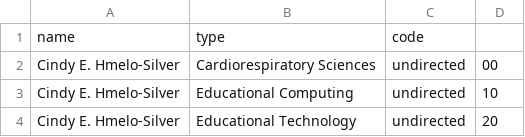
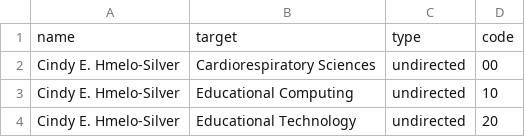
Before and after one commit to JingjingBNU/The-Learning-Sciences, a CSV file: data/students_data/2011倪瑞洁.csv, drawn as a sheet; only a part is shown; removed rows and columns are numbered as before the commit, all else as after; the diff names each change by its address in the sheet, - before the commit and + after, or states it on an @@ line.

Commit message:
Update 2011倪瑞洁.csv

```diff
--- a/data/students_data/2011倪瑞洁.csv
+++ b/data/students_data/2011倪瑞洁.csv
-row 1: name | type | code
+row 1: name | target | type | code
```
